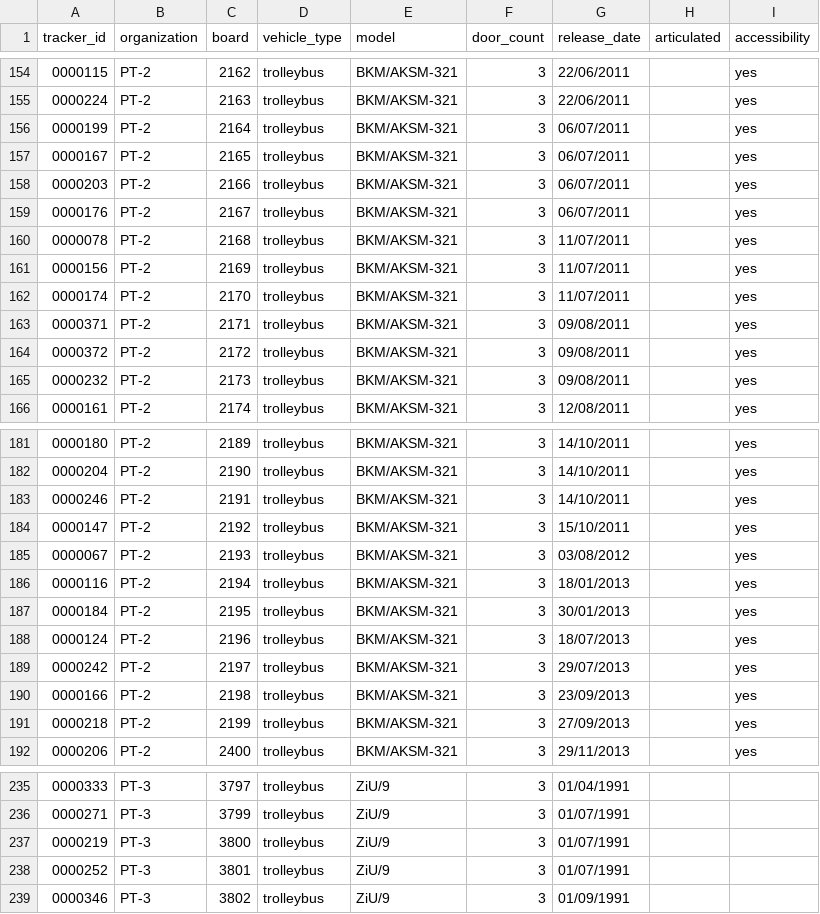
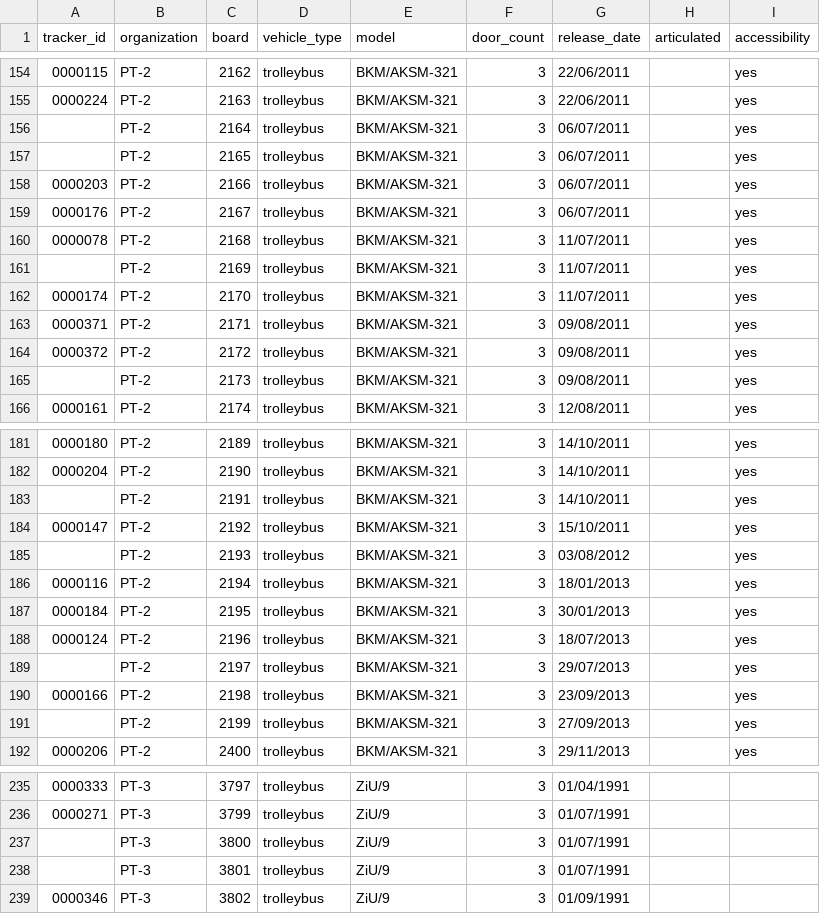
Before and after one commit to roataway/route-data, a CSV file: vehicles.csv, drawn as a sheet; only a part is shown, gaps mark what is left out; the diff covers the shown part only.

```diff
--- a/vehicles.csv
+++ b/vehicles.csv
@@ -155,4 +155,4 @@ tracker_id,organization,board,vehicle_type,model,door_count,release_date,articul
 0000224,PT-2,2163,trolleybus,BKM/AKSM-321,3,22/06/2011,,yes
-0000199,PT-2,2164,trolleybus,BKM/AKSM-321,3,06/07/2011,,yes
-0000167,PT-2,2165,trolleybus,BKM/AKSM-321,3,06/07/2011,,yes
+,PT-2,2164,trolleybus,BKM/AKSM-321,3,06/07/2011,,yes
+,PT-2,2165,trolleybus,BKM/AKSM-321,3,06/07/2011,,yes
 0000203,PT-2,2166,trolleybus,BKM/AKSM-321,3,06/07/2011,,yes
@@ -160,3 +160,3 @@ tracker_id,organization,board,vehicle_type,model,door_count,release_date,articul
 0000078,PT-2,2168,trolleybus,BKM/AKSM-321,3,11/07/2011,,yes
-0000156,PT-2,2169,trolleybus,BKM/AKSM-321,3,11/07/2011,,yes
+,PT-2,2169,trolleybus,BKM/AKSM-321,3,11/07/2011,,yes
 0000174,PT-2,2170,trolleybus,BKM/AKSM-321,3,11/07/2011,,yes
@@ -164,3 +164,3 @@ tracker_id,organization,board,vehicle_type,model,door_count,release_date,articul
 0000372,PT-2,2172,trolleybus,BKM/AKSM-321,3,09/08/2011,,yes
-0000232,PT-2,2173,trolleybus,BKM/AKSM-321,3,09/08/2011,,yes
+,PT-2,2173,trolleybus,BKM/AKSM-321,3,09/08/2011,,yes
 0000161,PT-2,2174,trolleybus,BKM/AKSM-321,3,12/08/2011,,yes
@@ -182,5 +182,5 @@ tracker_id,organization,board,vehicle_type,model,door_count,release_date,articul
 0000204,PT-2,2190,trolleybus,BKM/AKSM-321,3,14/10/2011,,yes
-0000246,PT-2,2191,trolleybus,BKM/AKSM-321,3,14/10/2011,,yes
+,PT-2,2191,trolleybus,BKM/AKSM-321,3,14/10/2011,,yes
 0000147,PT-2,2192,trolleybus,BKM/AKSM-321,3,15/10/2011,,yes
-0000067,PT-2,2193,trolleybus,BKM/AKSM-321,3,03/08/2012,,yes
+,PT-2,2193,trolleybus,BKM/AKSM-321,3,03/08/2012,,yes
 0000116,PT-2,2194,trolleybus,BKM/AKSM-321,3,18/01/2013,,yes
@@ -188,5 +188,5 @@ tracker_id,organization,board,vehicle_type,model,door_count,release_date,articul
 0000124,PT-2,2196,trolleybus,BKM/AKSM-321,3,18/07/2013,,yes
-0000242,PT-2,2197,trolleybus,BKM/AKSM-321,3,29/07/2013,,yes
+,PT-2,2197,trolleybus,BKM/AKSM-321,3,29/07/2013,,yes
 0000166,PT-2,2198,trolleybus,BKM/AKSM-321,3,23/09/2013,,yes
-0000218,PT-2,2199,trolleybus,BKM/AKSM-321,3,27/09/2013,,yes
+,PT-2,2199,trolleybus,BKM/AKSM-321,3,27/09/2013,,yes
 0000206,PT-2,2400,trolleybus,BKM/AKSM-321,3,29/11/2013,,yes
@@ -236,4 +236,4 @@ tracker_id,organization,board,vehicle_type,model,door_count,release_date,articul
 0000271,PT-3,3799,trolleybus,ZiU/9,3,01/07/1991,,
-0000219,PT-3,3800,trolleybus,ZiU/9,3,01/07/1991,,
-0000252,PT-3,3801,trolleybus,ZiU/9,3,01/07/1991,,
+,PT-3,3800,trolleybus,ZiU/9,3,01/07/1991,,
+,PT-3,3801,trolleybus,ZiU/9,3,01/07/1991,,
 0000346,PT-3,3802,trolleybus,ZiU/9,3,01/09/1991,,
```
Also changed, not shown: 53 edited cells elsewhere in this file.
